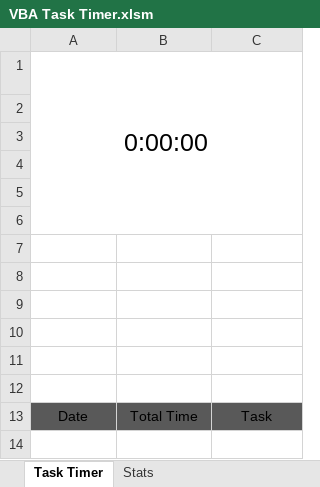
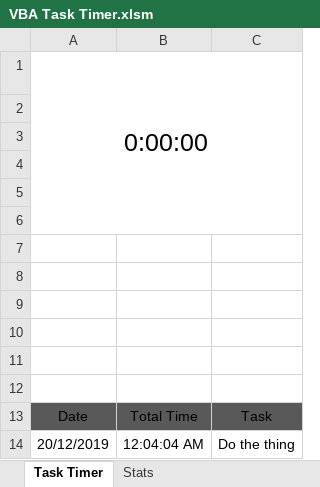
Before and after one commit to janwyl1/excelTaskTimer, an Excel workbook: VBA Task Timer.xlsm, sheet Task Timer, drawn as a sheet; values as stored, in another font and other column widths than the file's, no borders; charts and pictures and table styles not drawn; the diff names each change by its address in the sheet, - before the commit and + after, or states it on an @@ line.

```diff
--- a/VBA Task Timer.xlsm (sheet Task Timer)
+++ b/VBA Task Timer.xlsm (sheet Task Timer)
+row 14: 20/12/2019 | 12:04:04 AM | Do the thing
```
Also changed, not shown: sheet Stats, charts or pictures, 1 other file.
